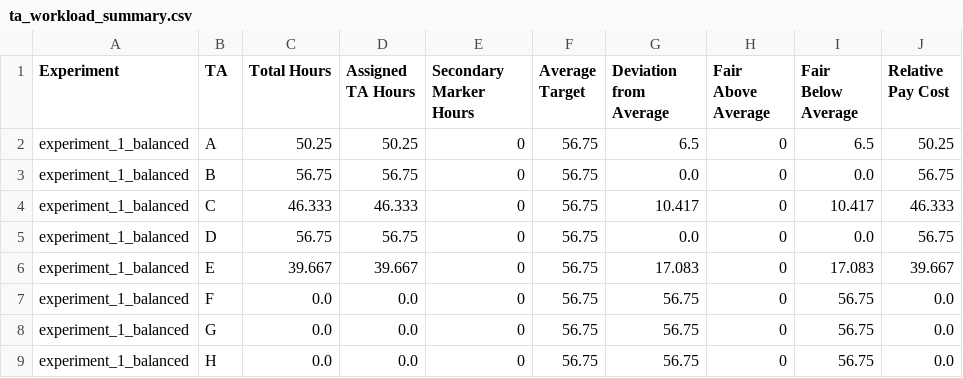
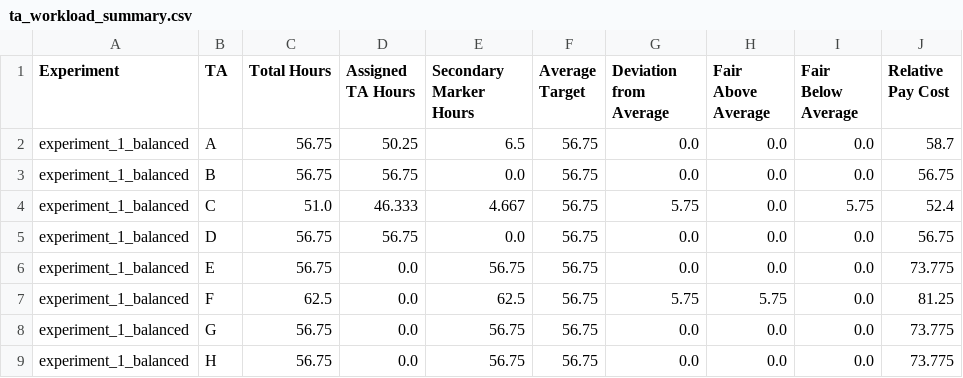
Before and after one commit to AlexanderTheThird/Introduction-To-Optimization-Project, a CSV file: experiment_1_balanced/ta_workload_summary.csv, drawn as a sheet.

```diff
--- a/experiment_1_balanced/ta_workload_summary.csv
+++ b/experiment_1_balanced/ta_workload_summary.csv
@@ -1,9 +1,9 @@
 Experiment,TA,Total Hours,Assigned TA Hours,Secondary Marker Hours,Average Target,Deviation from Average,Fair Above Average,Fair Below Average,Relative Pay Cost
-experiment_1_balanced,A,50.25,50.25,0,56.75,6.5,0,6.5,50.25
-experiment_1_balanced,B,56.75,56.75,0,56.75,0.0,0,0.0,56.75
-experiment_1_balanced,C,46.333,46.333,0,56.75,10.417,0,10.417,46.333
-experiment_1_balanced,D,56.75,56.75,0,56.75,0.0,0,0.0,56.75
-experiment_1_balanced,E,39.667,39.667,0,56.75,17.083,0,17.083,39.667
-experiment_1_balanced,F,0.0,0.0,0,56.75,56.75,0,56.75,0.0
-experiment_1_balanced,G,0.0,0.0,0,56.75,56.75,0,56.75,0.0
-experiment_1_balanced,H,0.0,0.0,0,56.75,56.75,0,56.75,0.0
+experiment_1_balanced,A,56.75,50.25,6.5,56.75,0.0,0.0,0.0,58.7
+experiment_1_balanced,B,56.75,56.75,0.0,56.75,0.0,0.0,0.0,56.75
+experiment_1_balanced,C,51.0,46.333,4.667,56.75,5.75,0.0,5.75,52.4
+experiment_1_balanced,D,56.75,56.75,0.0,56.75,0.0,0.0,0.0,56.75
+experiment_1_balanced,E,56.75,0.0,56.75,56.75,0.0,0.0,0.0,73.775
+experiment_1_balanced,F,62.5,0.0,62.5,56.75,5.75,5.75,0.0,81.25
+experiment_1_balanced,G,56.75,0.0,56.75,56.75,0.0,0.0,0.0,73.775
+experiment_1_balanced,H,56.75,0.0,56.75,56.75,0.0,0.0,0.0,73.775
```
Also changed, not shown: experiment_1_balanced/assignment_details.csv, experiment_1_balanced/objective_summary.csv, 1 other file.
